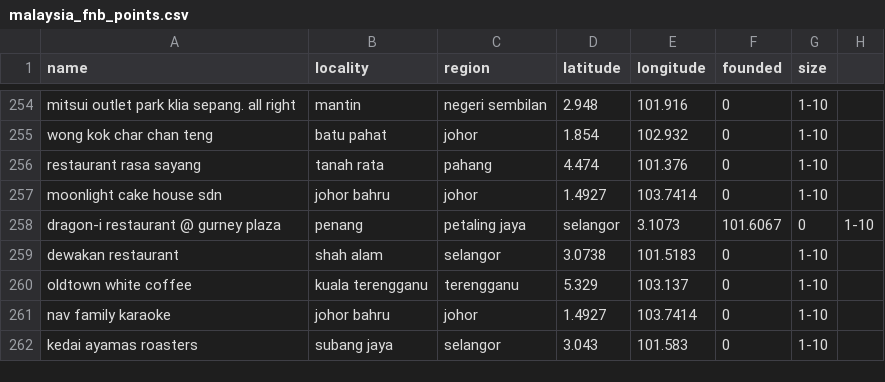
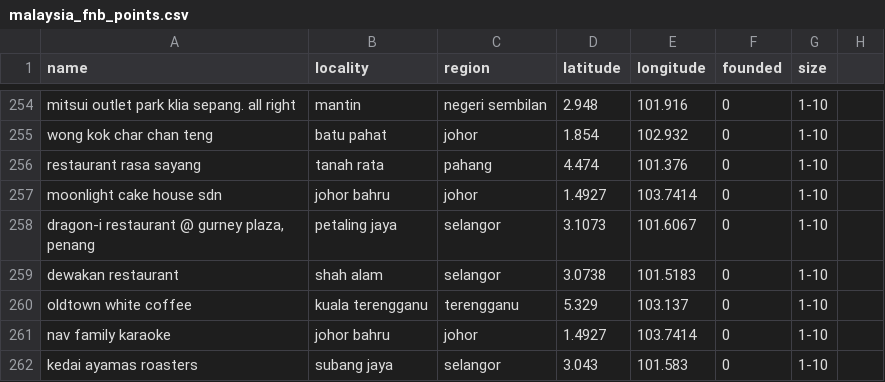
Before and after one commit to shannelp/vegadata, a CSV file: malaysia_fnb_points.csv, drawn as a sheet; only a part is shown, gaps mark what is left out; removed rows and columns are numbered as before the commit, all else as after; the diff names each change by its address in the sheet, - before the commit and + after, or states it on an @@ line.

Commit message:
Update malaysia_fnb_points.csv

```diff
--- a/malaysia_fnb_points.csv
+++ b/malaysia_fnb_points.csv
-row 258: dragon-i restaurant @ gurney plaza | penang | petaling jaya | selangor | 3.1073 | 101.6067 | 0 | 1-10
+row 258: dragon-i restaurant @ gurney plaza, penang | petaling jaya | selangor | 3.1073 | 101.6067 | 0 | 1-10
```
